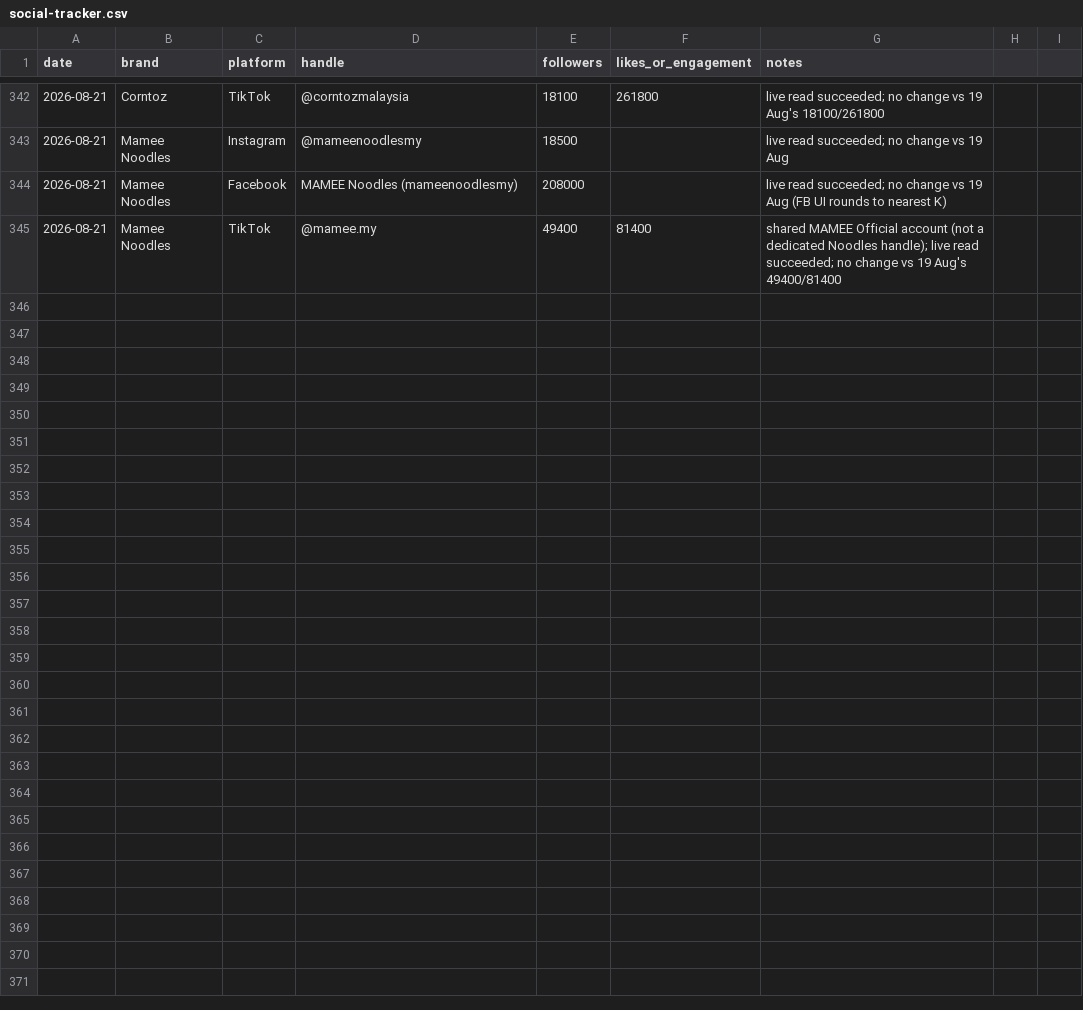
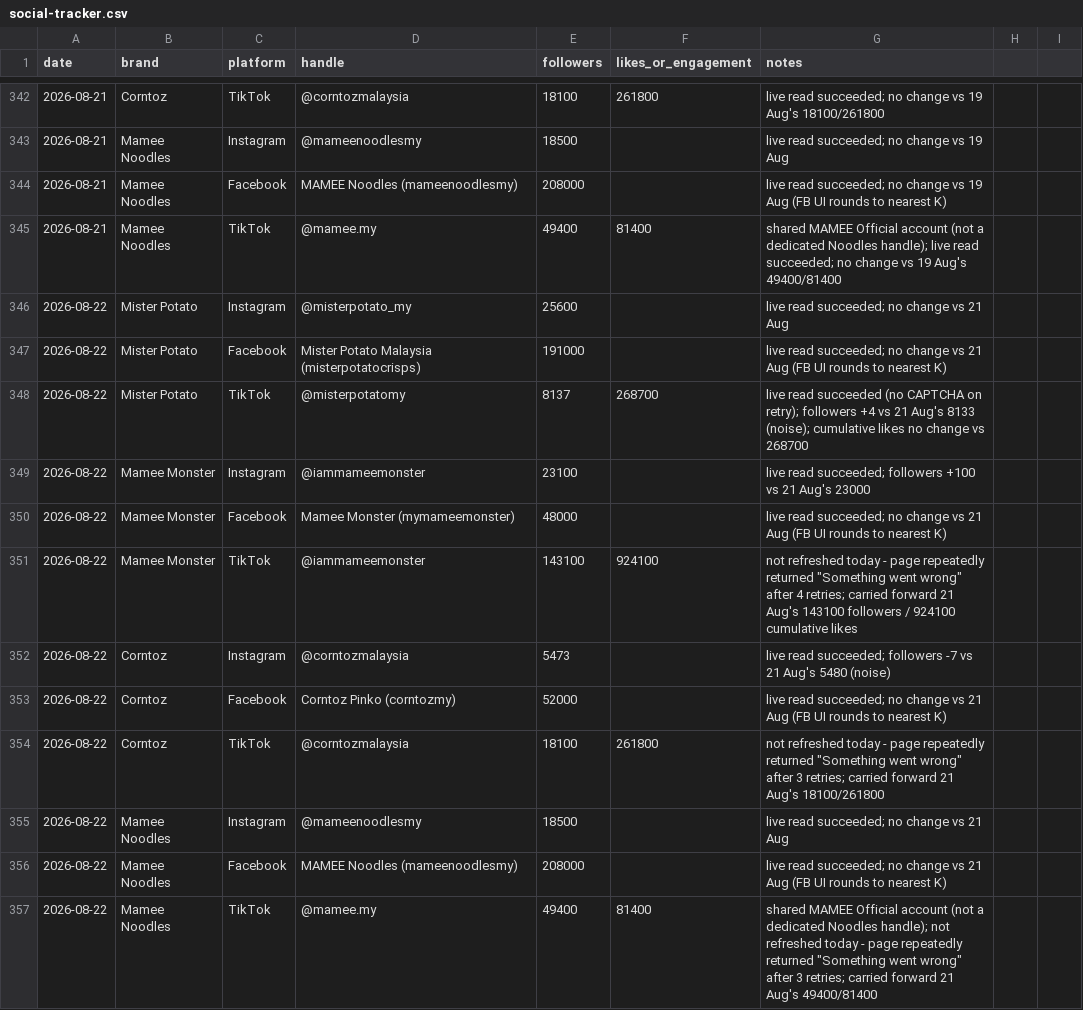
Before and after one commit to DSMNDh/Daily_Brief, a CSV file: social-tracker.csv, drawn as a sheet; only a part is shown, gaps mark what is left out; the diff names each change by its address in the sheet, - before the commit and + after, or states it on an @@ line.

```diff
--- a/social-tracker.csv
+++ b/social-tracker.csv
+row 346: 2026-08-22 | Mister Potato | Instagram | @misterpotato_my | 25600 |  | live read succeeded; no change vs 21 Aug
+row 347: 2026-08-22 | Mister Potato | Facebook | Mister Potato Malaysia (misterpotatocrisps) | 191000 |  | live read succeeded; no change vs 21 Aug (FB UI rounds to nearest K)
+row 348: 2026-08-22 | Mister Potato | TikTok | @misterpotatomy | 8137 | 268700 | live read succeeded (no CAPTCHA on retry); followers +4 vs 21 Aug's 8133 (noise); cumulative likes no change vs 268700
+row 349: 2026-08-22 | Mamee Monster | Instagram | @iammameemonster | 23100 |  | live read succeeded; followers +100 vs 21 Aug's 23000
+row 350: 2026-08-22 | Mamee Monster | Facebook | Mamee Monster (mymameemonster) | 48000 |  | live read succeeded; no change vs 21 Aug (FB UI rounds to nearest K)
+row 351: 2026-08-22 | Mamee Monster | TikTok | @iammameemonster | 143100 | 924100 | not refreshed today - page repeatedly returned "Something went wrong" after 4 retries; carried forward 21 Aug's 143100 followers / 924100 cumulative likes
+row 352: 2026-08-22 | Corntoz | Instagram | @corntozmalaysia | 5473 |  | live read succeeded; followers -7 vs 21 Aug's 5480 (noise)
+row 353: 2026-08-22 | Corntoz | Facebook | Corntoz Pinko (corntozmy) | 52000 |  | live read succeeded; no change vs 21 Aug (FB UI rounds to nearest K)
+row 354: 2026-08-22 | Corntoz | TikTok | @corntozmalaysia | 18100 | 261800 | not refreshed today - page repeatedly returned "Something went wrong" after 3 retries; carried forward 21 Aug's 18100/261800
+row 355: 2026-08-22 | Mamee Noodles | Instagram | @mameenoodlesmy | 18500 |  | live read succeeded; no change vs 21 Aug
+row 356: 2026-08-22 | Mamee Noodles | Facebook | MAMEE Noodles (mameenoodlesmy) | 208000 |  | live read succeeded; no change vs 21 Aug (FB UI rounds to nearest K)
+row 357: 2026-08-22 | Mamee Noodles | TikTok | @mamee.my | 49400 | 81400 | shared MAMEE Official account (not a dedicated Noodles handle); not refreshed today - page repeatedly returned "Something went wrong" after 3 retries; carried forward 21 Aug's 49400/81400
```
Also changed, not shown: 1 other file.
